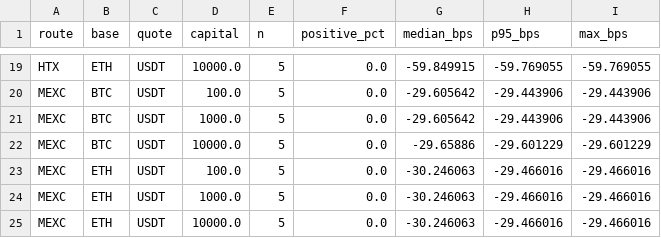
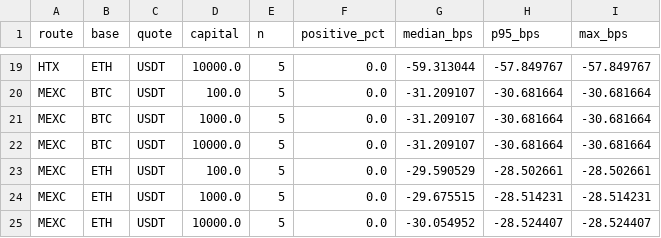
Before and after one commit to actforfoto-rgb/ETRN, a CSV file: NORM_LAB/ARBITRAGE_RADAR/results/crypto_c02_spot_perp_summary.csv, drawn as a sheet; only a part is shown, gaps mark what is left out; the diff covers the shown part only; the diff names each change by its address in the sheet, - before the commit and + after, or states it on an @@ line.

```diff
--- a/NORM_LAB/ARBITRAGE_RADAR/results/crypto_c02_spot_perp_summary.csv
+++ b/NORM_LAB/ARBITRAGE_RADAR/results/crypto_c02_spot_perp_summary.csv
-G19 (median_bps): -59.849915
+G19 (median_bps): -59.313044
-H19 (p95_bps): -59.769055
+H19 (p95_bps): -57.849767
-I19 (max_bps): -59.769055
+I19 (max_bps): -57.849767
-G20:G21 (median_bps): -29.605642
+G20:G21 (median_bps): -31.209107
-H20:H21 (p95_bps): -29.443906
+H20:H21 (p95_bps): -30.681664
-I20:I21 (max_bps): -29.443906
+I20:I21 (max_bps): -30.681664
-G22 (median_bps): -29.65886
+G22 (median_bps): -31.209107
-H22 (p95_bps): -29.601229
+H22 (p95_bps): -30.681664
-I22 (max_bps): -29.601229
+I22 (max_bps): -30.681664
-G23 (median_bps): -30.246063
+G23 (median_bps): -29.590529
-H23 (p95_bps): -29.466016
+H23 (p95_bps): -28.502661
-I23 (max_bps): -29.466016
+I23 (max_bps): -28.502661
-G24 (median_bps): -30.246063
+G24 (median_bps): -29.675515
-H24 (p95_bps): -29.466016
+H24 (p95_bps): -28.514231
-I24 (max_bps): -29.466016
+I24 (max_bps): -28.514231
-G25 (median_bps): -30.246063
+G25 (median_bps): -30.054952
-H25 (p95_bps): -29.466016
+H25 (p95_bps): -28.524407
-I25 (max_bps): -29.466016
+I25 (max_bps): -28.524407
```
Also changed, not shown: 51 edited cells elsewhere in this file, NORM_LAB/ARBITRAGE_RADAR/results/crypto_c02_cross_perp.csv, NORM_LAB/ARBITRAGE_RADAR/results/crypto_c02_cross_perp_summary.csv, 18 other files.
